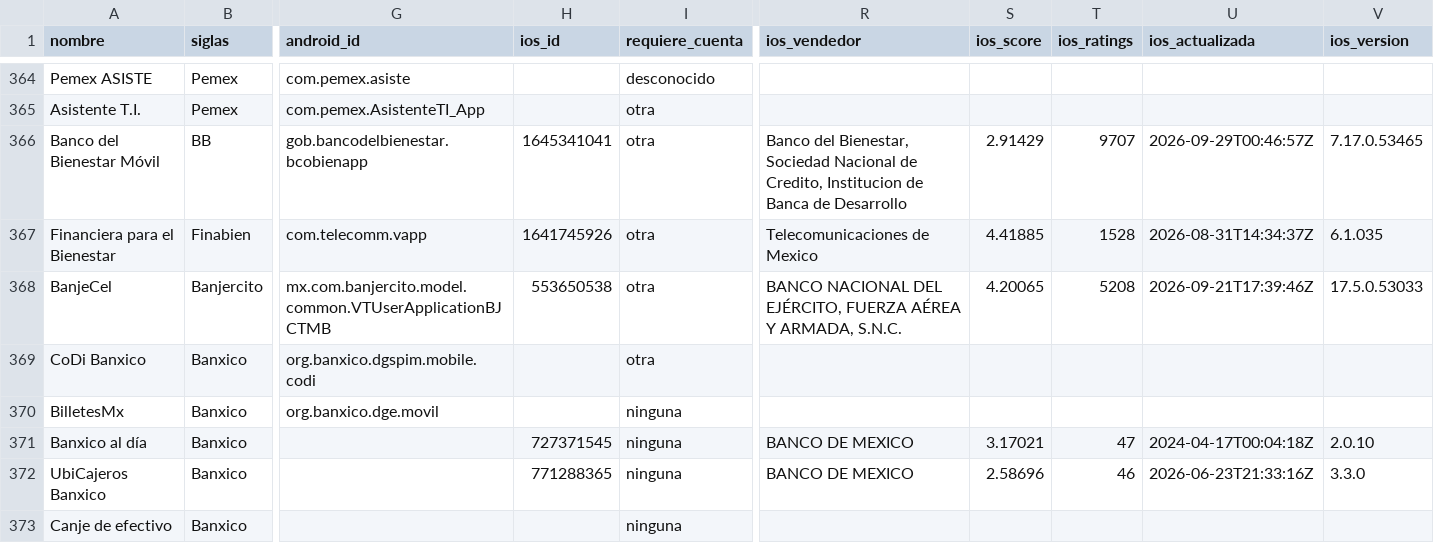
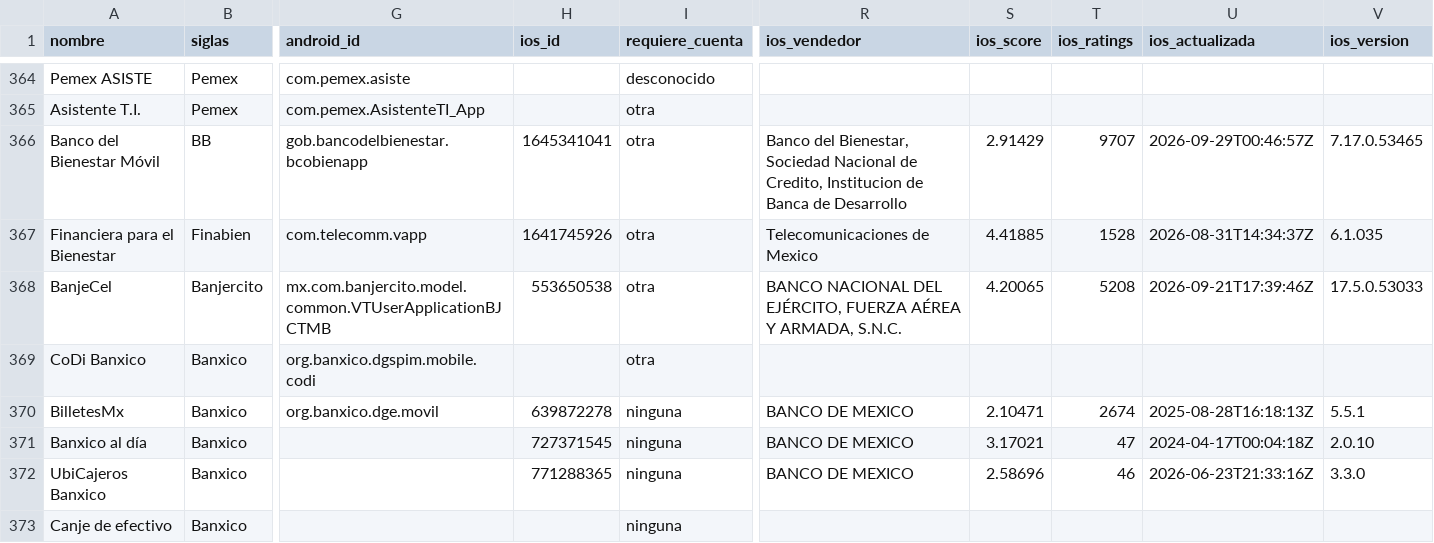
Before and after one commit to elimorals/gob-mx-reverse-engineering, a CSV file: apps/apps.csv, drawn as a sheet; only a part is shown, gaps mark what is left out; the diff covers the shown part only; the diff names each change by its address in the sheet, - before the commit and + after, or states it on an @@ line.

Commit message:
feat: cierre de huecos — dedup de segmentos, 39 apps sin ID clasificadas, QA, automatización y hallazgo subnacional

```diff
--- a/apps/apps.csv
+++ b/apps/apps.csv
-H370 (ios_id): (empty)
+H370 (ios_id): 639872278
-R370 (ios_vendedor): (empty)
+R370 (ios_vendedor): BANCO DE MEXICO
-S370 (ios_score): (empty)
+S370 (ios_score): 2.10471
-T370 (ios_ratings): (empty)
+T370 (ios_ratings): 2674
-U370 (ios_actualizada): (empty)
+U370 (ios_actualizada): 2025-08-28T16:18:13Z
-V370 (ios_version): (empty)
+V370 (ios_version): 5.5.1
```
Also changed, not shown: 1 removed row and 32 edited cells elsewhere in this file, 13 other files.
